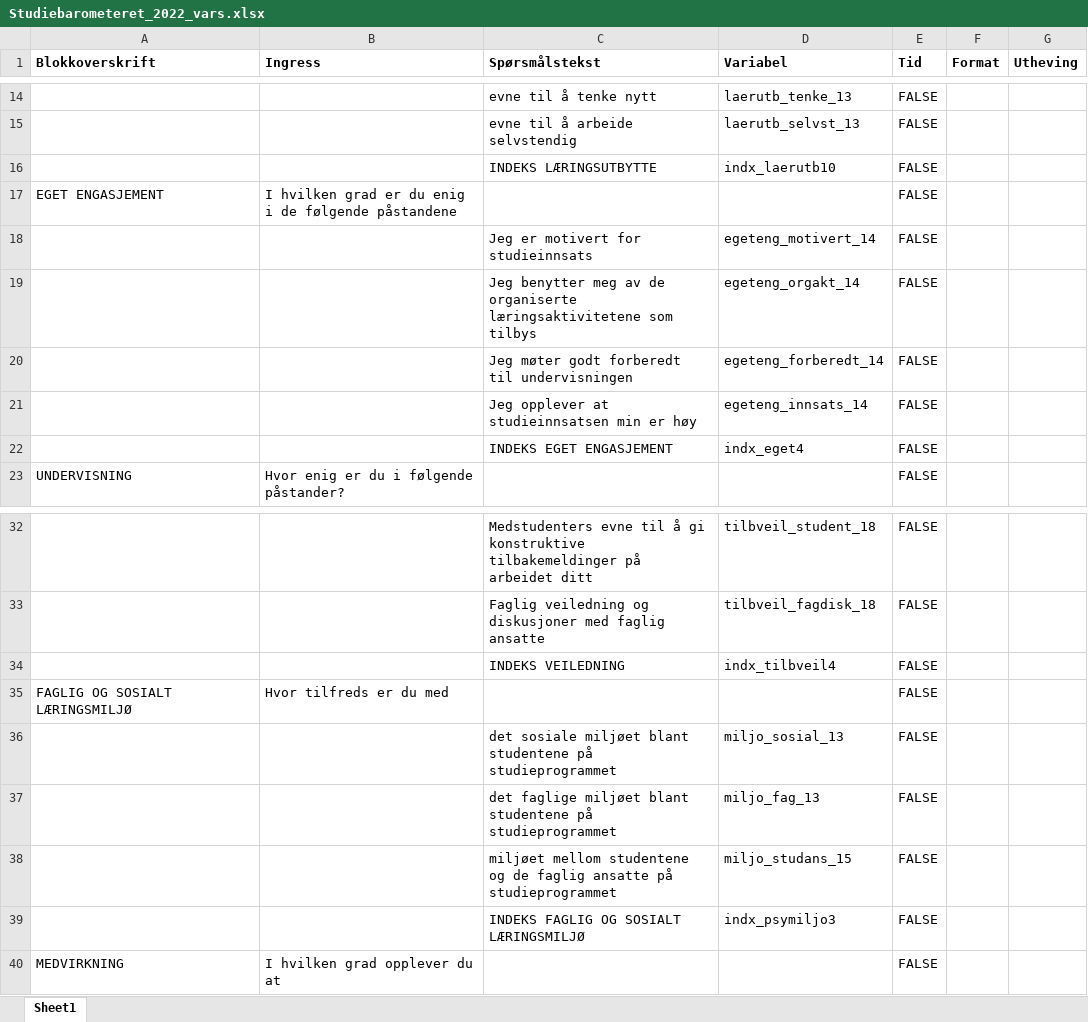
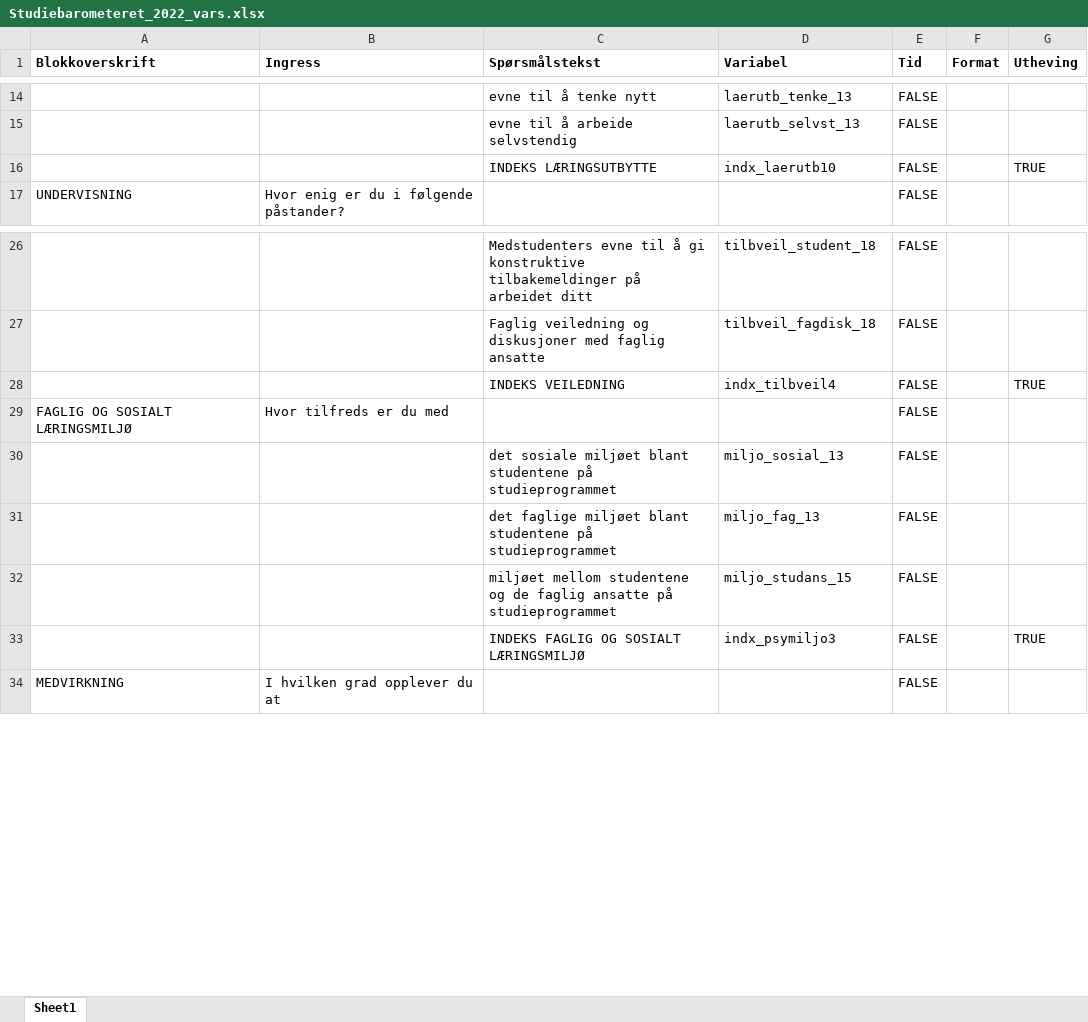
Before and after one commit to utenH/Studentsvar, an Excel workbook: malfiler/Studiebarometeret_2022_vars.xlsx, sheet Sheet1, drawn as a sheet; only a part is shown, gaps mark what is left out; values as stored, in another font and other column widths than the file's, no borders; removed rows and columns are numbered as before the commit, all else as after; the diff covers the shown part only; the diff names each change by its address in the sheet, - before the commit and + after, or states it on an @@ line.

Commit message:
Utvikling og rydding - justert Studiestart for å handtere endring i spørsmålsordlyd - starta å legge til instituttvariabel og måte å hente ut Studiestartrapport gruppert etter institutt i OM_indikator_print_2023 - oppdatert malfil for 2025 Studiebarometeret - oppdatert variabel og indikator i Studiebarometeret for -- læringsmiljø -- tilbakemelding -- informasjon -- praksis - la til koding av variabel for oppmøte
Styringsportalen-eksport
- korrigerte indeksar der spørsmål er tatt bort

Malar
- korrigert infofane
- la til program som var kome til

```diff
--- a/malfiler/Studiebarometeret_2022_vars.xlsx (sheet Sheet1)
+++ b/malfiler/Studiebarometeret_2022_vars.xlsx (sheet Sheet1)
-G16 (Utheving): (empty)
+G16 (Utheving): TRUE
@@ row 17 moved to row 55: EGET ENGASJEMENT @@
@@ row 18 moved to row 56: Jeg er motivert for studieinnsats @@
-row 19:  |  | Jeg benytter meg av de organiserte læringsaktivitetene som tilbys | egeteng_orgakt_14 | FALSE
@@ row 20 moved to row 58: Jeg møter godt forberedt til undervisnin… @@
@@ row 21 moved to row 59: Jeg opplever at studieinnsatsen min er h… @@
-row 22:  |  | INDEKS EGET ENGASJEMENT | indx_eget4 | FALSE
-G28 (Utheving): (empty)
+G28 (Utheving): TRUE
-G33 (Utheving): (empty)
+G33 (Utheving): TRUE
```
Also changed, not shown: 2 added rows, 11 removed rows and 6 edited cells elsewhere in this sheet, base/OsloMet_programvariabler.xlsx, malfiler/Studiebarometeret veiledningsfane.xlsx, 11 other files.
